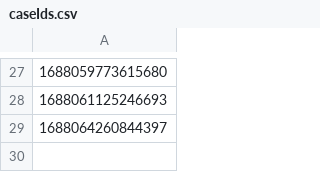
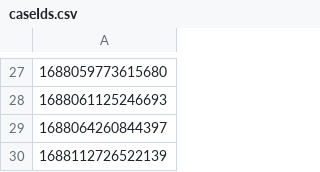
Before and after one commit to hmcts/civil-performance, a CSV file: caseIds.csv, drawn as a sheet; only a part is shown, gaps mark what is left out.

Commit message:
civil case create

```diff
--- a/caseIds.csv
+++ b/caseIds.csv
@@ -29 +29,2 @@
 1688064260844397
+1688112726522139
```
Also changed, not shown: 1 other file.
